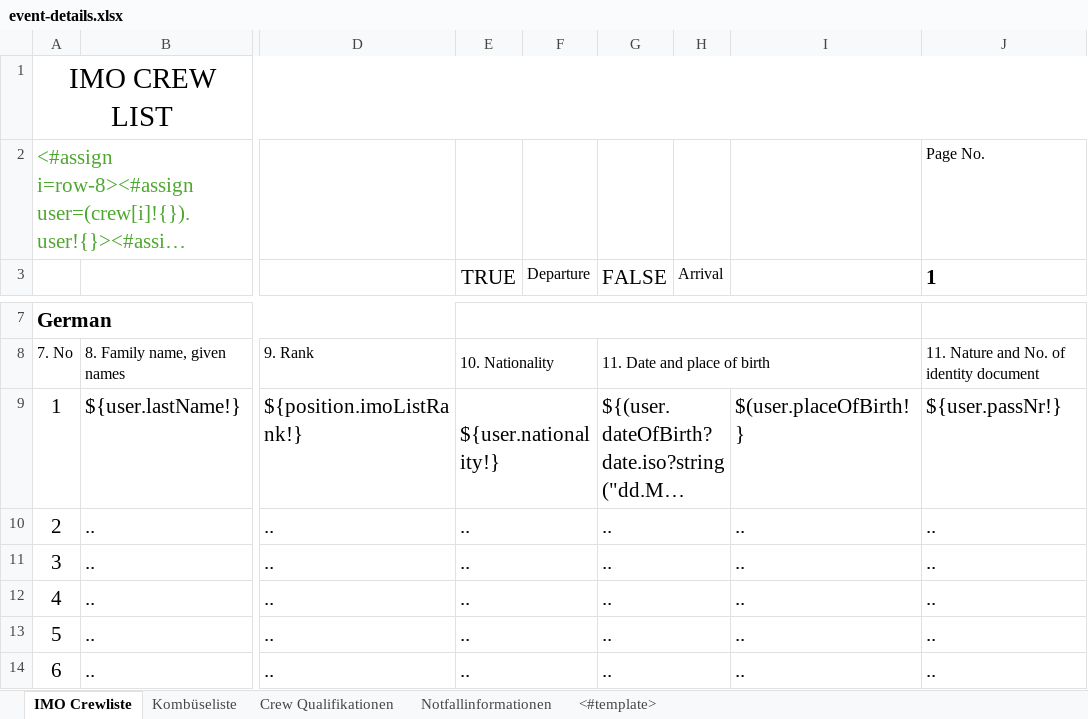
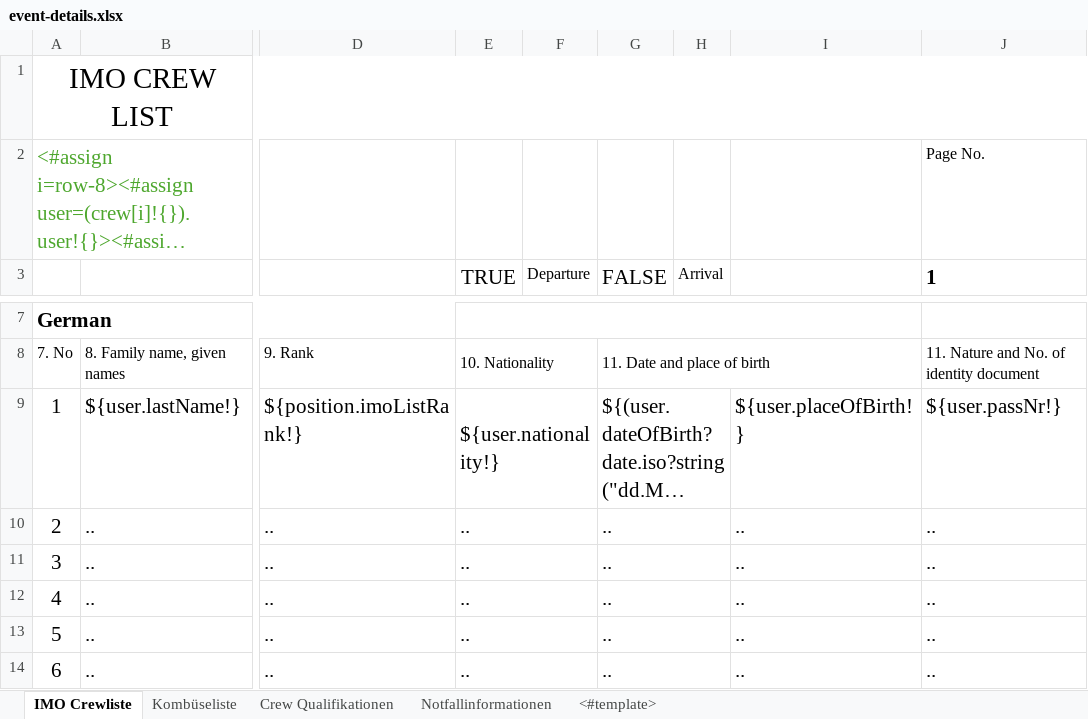
Before and after one commit to grossherzogin-elisabeth/eventplanner, an Excel workbook: backend/src/main/resources/templates/excel/event-details.xlsx, sheet IMO Crewliste, drawn as a sheet; only a part is shown, gaps mark what is left out; long unchanged cells end in …; values as stored, in another font and other column widths than the file's, no borders; the diff names each change by its address in the sheet, - before the commit and + after, or states it on an @@ line.

```diff
--- a/backend/src/main/resources/templates/excel/event-details.xlsx (sheet IMO Crewliste)
+++ b/backend/src/main/resources/templates/excel/event-details.xlsx (sheet IMO Crewliste)
-I9: $(user.placeOfBirth!}
+I9: ${user.placeOfBirth!}
```
Also changed, not shown: sheet Kombüseliste.
